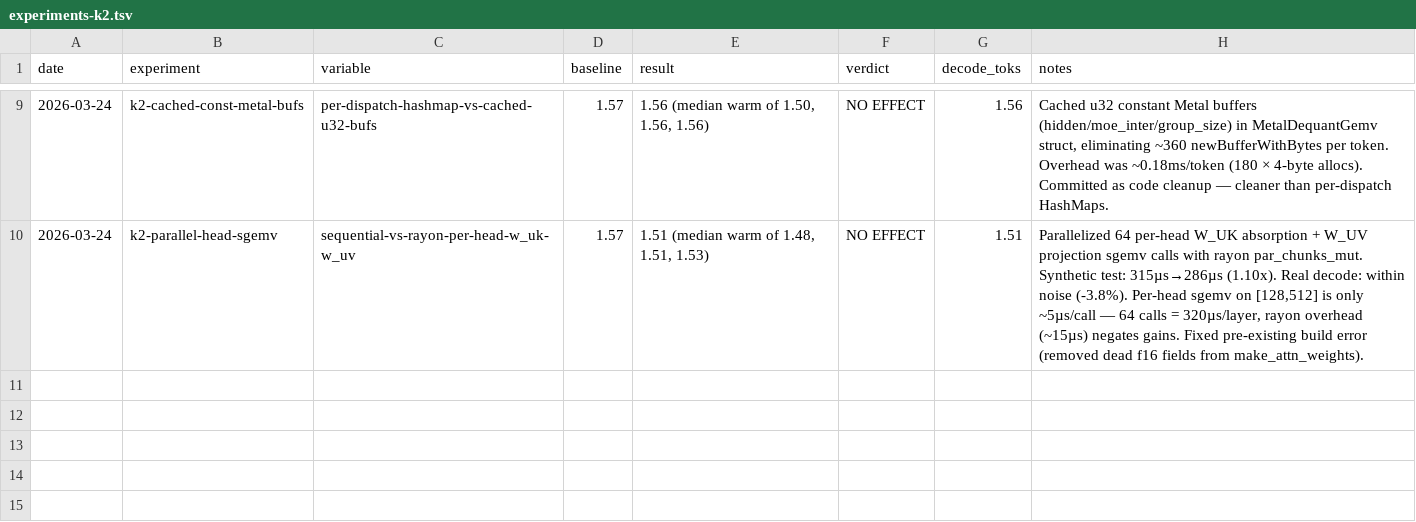
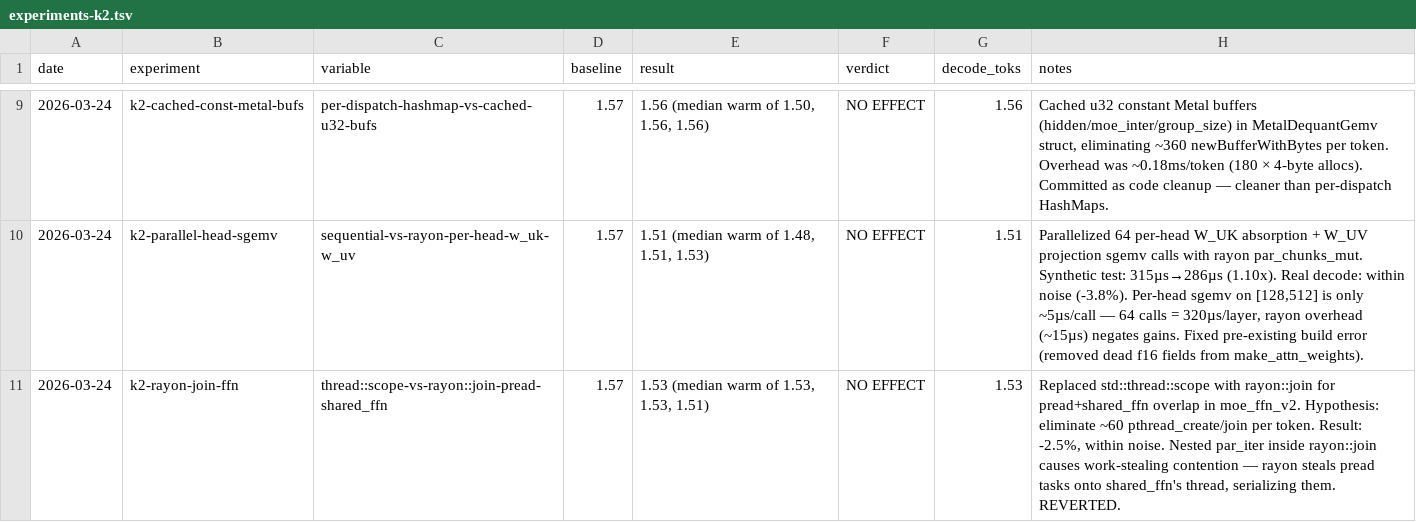
Before and after one commit to ncdrone/rustane, a TSV file: system/experiments-k2.tsv, drawn as a sheet; only a part is shown, gaps mark what is left out; the diff names each change by its address in the sheet, - before the commit and + after, or states it on an @@ line.

```diff
--- a/system/experiments-k2.tsv
+++ b/system/experiments-k2.tsv
+row 11: 2026-03-24 | k2-rayon-join-ffn | thread::scope-vs-rayon::join-pread-shared_ffn | 1.57 | 1.53 (median warm of 1.53, 1.53, 1.51) | NO EFFECT | 1.53 | Replaced std::thread::scope with rayon::join for pread+shared_ffn overlap in moe_ffn_v2. Hypothesis: eliminate ~60 pthread_create/join per token. Result: -2.5%, within noise. Nested par_iter inside rayon::join causes work-stealing contention — rayon steals pread tasks onto shared_ffn's thread, serializing them. REVERTED.
```
Also changed, not shown: 3 other files.
